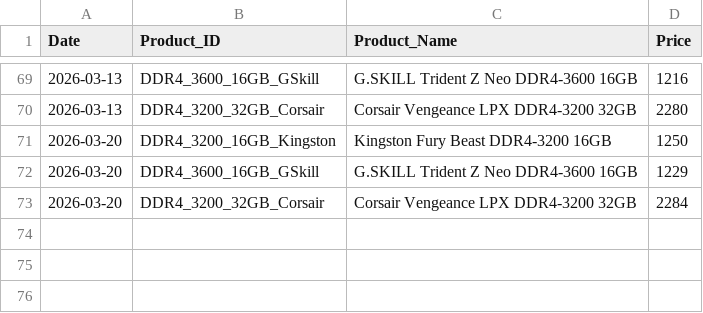
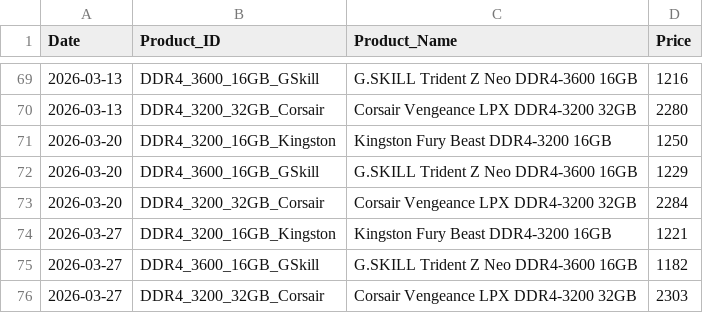
Before and after one commit to s9715614-wq/ram-price-tracker, a CSV file: ram_price_history.csv, drawn as a sheet; only a part is shown, gaps mark what is left out.

```diff
--- a/ram_price_history.csv
+++ b/ram_price_history.csv
@@ -73 +73,4 @@ Date,Product_ID,Product_Name,Price
 2026-03-20,DDR4_3200_32GB_Corsair,Corsair Vengeance LPX DDR4-3200 32GB,2284
+2026-03-27,DDR4_3200_16GB_Kingston,Kingston Fury Beast DDR4-3200 16GB,1221
+2026-03-27,DDR4_3600_16GB_GSkill,G.SKILL Trident Z Neo DDR4-3600 16GB,1182
+2026-03-27,DDR4_3200_32GB_Corsair,Corsair Vengeance LPX DDR4-3200 32GB,2303
```
Also changed, not shown: 2 other files.
